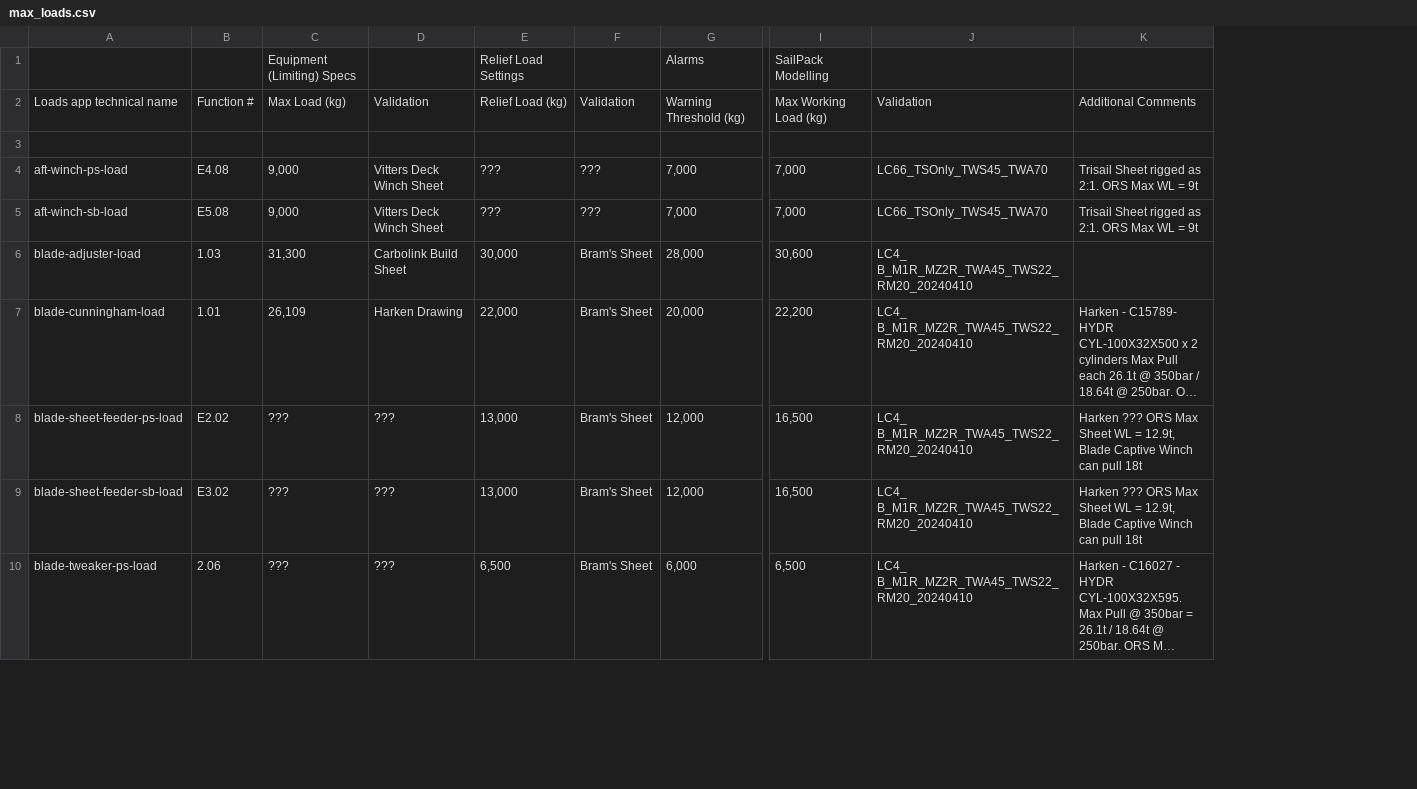
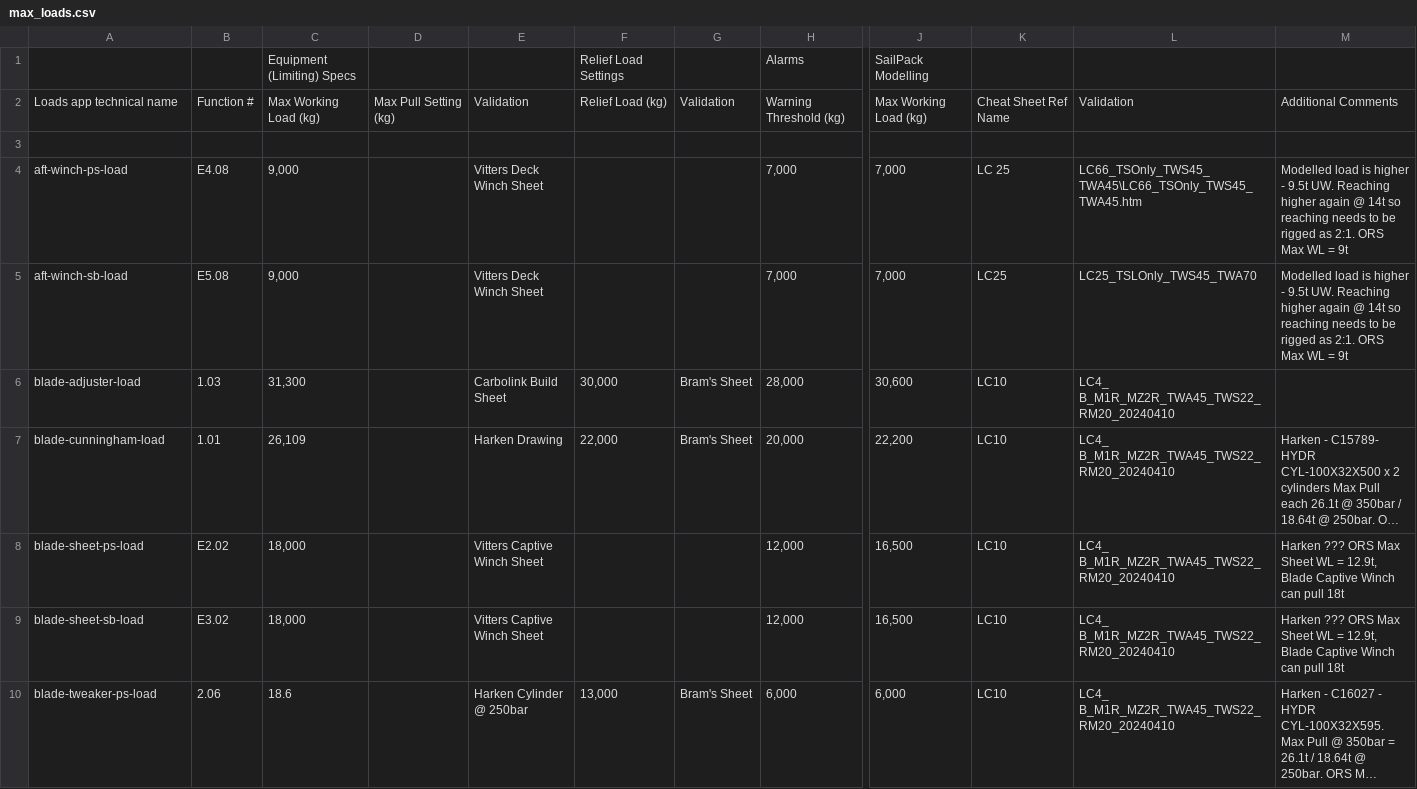
Before and after one commit to foundation-zero/zero, a CSV file: zero-loads-app/src/loads/registry/max_loads.csv, drawn as a sheet; only a part is shown, gaps mark what is left out; long unchanged cells end in …; addresses are those after the commit; the diff covers the shown part only; the diff names each change by its address in the sheet, - before the commit and + after, or states it on an @@ line.

Commit message:
Rename sheet and runner tail technical names to match the updated max loads sheet

```diff
--- a/zero-loads-app/src/loads/registry/max_loads.csv
+++ b/zero-loads-app/src/loads/registry/max_loads.csv
+column D, row 2: Max Pull Setting (kg)
+column K, rows 2-10: Cheat Sheet Ref Name |  | LC 25 | LC25 | LC10 | LC10 | LC10 | LC10 | LC10
-C2: Max Load (kg)
+C2: Max Working Load (kg)
-F4:F5: ???
+F4:F5: (empty)
-G4:G5: ???
+G4:G5: (empty)
-L4: LC66_TSOnly_TWS45_TWA70
+L4: LC66_TSOnly_TWS45_TWA45\LC66_TSOnly_TWS45_TWA45.htm
-M4:M5: Trisail Sheet rigged as…
+M4:M5: Modelled load is higher - 9.5t UW. Reaching higher again @ 14t so reaching needs to be rigged as…
-L5: LC66_TSOnly_TWS45_TWA70
+L5: LC25_TSLOnly_TWS45_TWA70
-A8: blade-sheet-feeder-ps-load
+A8: blade-sheet-ps-load
-C8:C9: ???
+C8:C9: 18,000
-E8:E9: ???
+E8:E9: Vitters Captive Winch Sheet
-F8:F9: 13,000
+F8:F9: (empty)
-G8:G9: Bram's Sheet
+G8:G9: (empty)
-A9: blade-sheet-feeder-sb-load
+A9: blade-sheet-sb-load
-C10: ???
+C10: 18.6
-E10: ???
+E10: Harken Cylinder @ 250bar
-F10: 6,500
+F10: 13,000
-J10: 6,500
+J10: 6,000
```
Also changed, not shown: 2 added rows, 2 removed rows and 131 edited cells elsewhere in this file, zero-loads-app/src/loads/registry/vitters_join.csv, zero-loads-app/src/sailpack/sailpack_mapping.csv, 6 other files.
